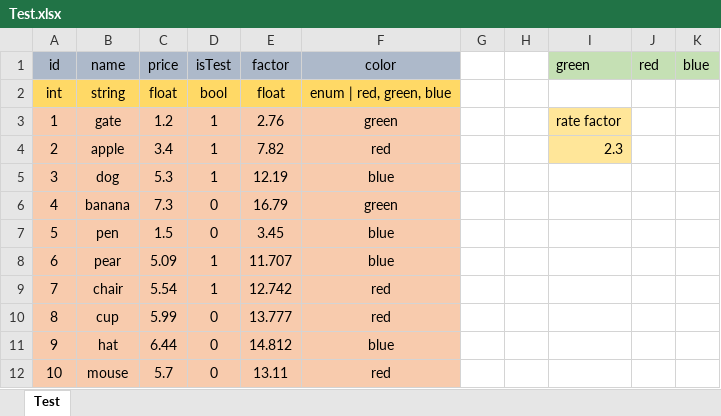
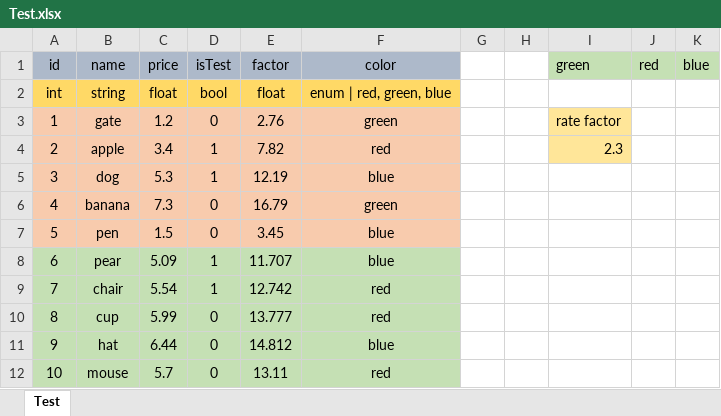
Before and after one commit to XinHeCS/ResearchGate, an Excel workbook: Assets/ConfigTable/Test.xlsx, sheet Test, drawn as a sheet; values as stored, in another font and other column widths than the file's, no borders; the diff names each change by its address in the sheet, - before the commit and + after, or states it on an @@ line.

```diff
--- a/Assets/ConfigTable/Test.xlsx (sheet Test)
+++ b/Assets/ConfigTable/Test.xlsx (sheet Test)
-D3 (isTest): 1
+D3 (isTest): 0
-A8:F12 fill: #F8CBAD
+A8:F12 fill: #C5E0B4
```
Also changed, not shown: 19 other files.
